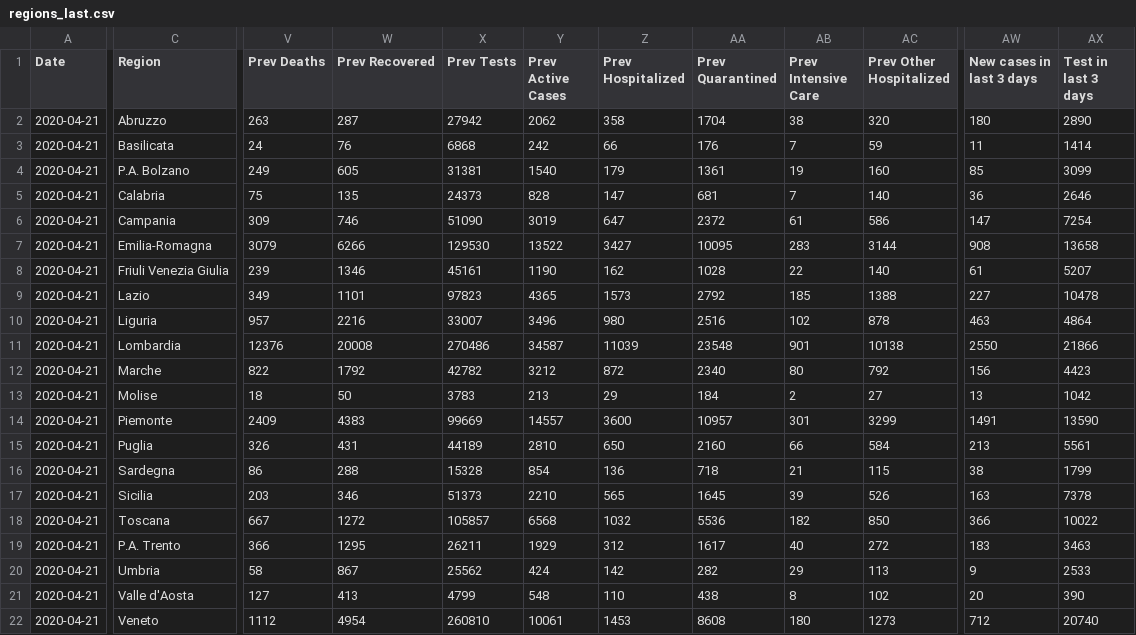
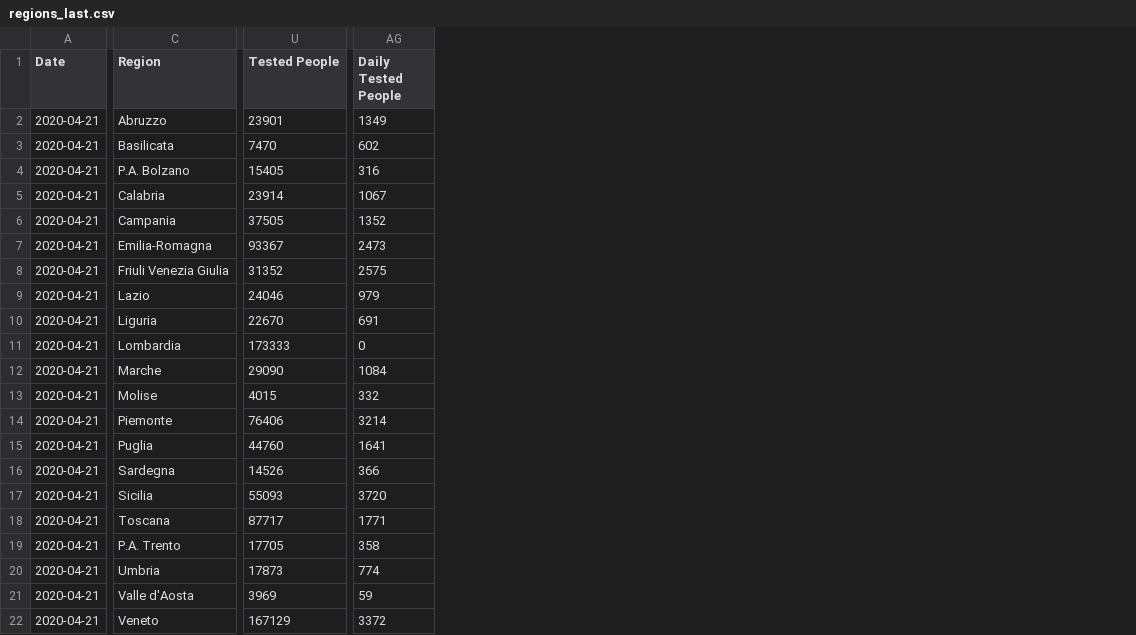
Before and after one commit to fmossott/COVID19, a CSV file: combined/regions_last.csv, drawn as a sheet; only a part is shown, gaps mark what is left out; removed rows and columns are numbered as before the commit, all else as after; the diff covers the shown part only; the diff names each change by its address in the sheet, - before the commit and + after, or states it on an @@ line.

Commit message:
Tested People

```diff
--- a/combined/regions_last.csv
+++ b/combined/regions_last.csv
+column U (Tested People), rows 2-22: 23901 | 7470 | 15405 | 23914 | 37505 | 93367 | 31352 | 24046 | 22670 | 173333 | 29090 | 4015 | 76406 | 44760 | 14526 | 55093 | 87717 | 17705 | 17873 | 3969 | 167129
-column V (Prev Deaths), rows 2-22: 263 | 24 | 249 | 75 | 309 | 3079 | 239 | 349 | 957 | 12376 | 822 | 18 | 2409 | 326 | 86 | 203 | 667 | 366 | 58 | 127 | 1112
-column W (Prev Recovered), rows 2-22: 287 | 76 | 605 | 135 | 746 | 6266 | 1346 | 1101 | 2216 | 20008 | 1792 | 50 | 4383 | 431 | 288 | 346 | 1272 | 1295 | 867 | 413 | 4954
-column X (Prev Tests), rows 2-22: 27942 | 6868 | 31381 | 24373 | 51090 | 129530 | 45161 | 97823 | 33007 | 270486 | 42782 | 3783 | 99669 | 44189 | 15328 | 51373 | 105857 | 26211 | 25562 | 4799 | 260810
-column Y (Prev Active Cases), rows 2-22: 2062 | 242 | 1540 | 828 | 3019 | 13522 | 1190 | 4365 | 3496 | 34587 | 3212 | 213 | 14557 | 2810 | 854 | 2210 | 6568 | 1929 | 424 | 548 | 10061
-column Z (Prev Hospitalized), rows 2-22: 358 | 66 | 179 | 147 | 647 | 3427 | 162 | 1573 | 980 | 11039 | 872 | 29 | 3600 | 650 | 136 | 565 | 1032 | 312 | 142 | 110 | 1453
-column AA (Prev Quarantined), rows 2-22: 1704 | 176 | 1361 | 681 | 2372 | 10095 | 1028 | 2792 | 2516 | 23548 | 2340 | 184 | 10957 | 2160 | 718 | 1645 | 5536 | 1617 | 282 | 438 | 8608
-column AB (Prev Intensive Care), rows 2-22: 38 | 7 | 19 | 7 | 61 | 283 | 22 | 185 | 102 | 901 | 80 | 2 | 301 | 66 | 21 | 39 | 182 | 40 | 29 | 8 | 180
-column AC (Prev Other Hospitalized), rows 2-22: 320 | 59 | 160 | 140 | 586 | 3144 | 140 | 1388 | 878 | 10138 | 792 | 27 | 3299 | 584 | 115 | 526 | 850 | 272 | 113 | 102 | 1273
+column AG (Daily Tested People), rows 2-22: 1349 | 602 | 316 | 1067 | 1352 | 2473 | 2575 | 979 | 691 | 0 | 1084 | 332 | 3214 | 1641 | 366 | 3720 | 1771 | 358 | 774 | 59 | 3372
-column AW (New cases in last 3 days), rows 2-22: 180 | 11 | 85 | 36 | 147 | 908 | 61 | 227 | 463 | 2550 | 156 | 13 | 1491 | 213 | 38 | 163 | 366 | 183 | 9 | 20 | 712
-column AX (Test in last 3 days), rows 2-22: 2890 | 1414 | 3099 | 2646 | 7254 | 13658 | 5207 | 10478 | 4864 | 21866 | 4423 | 1042 | 13590 | 5561 | 1799 | 7378 | 10022 | 3463 | 2533 | 390 | 20740
```
Also changed, not shown: 1 added column elsewhere in this file, 2 other files.
